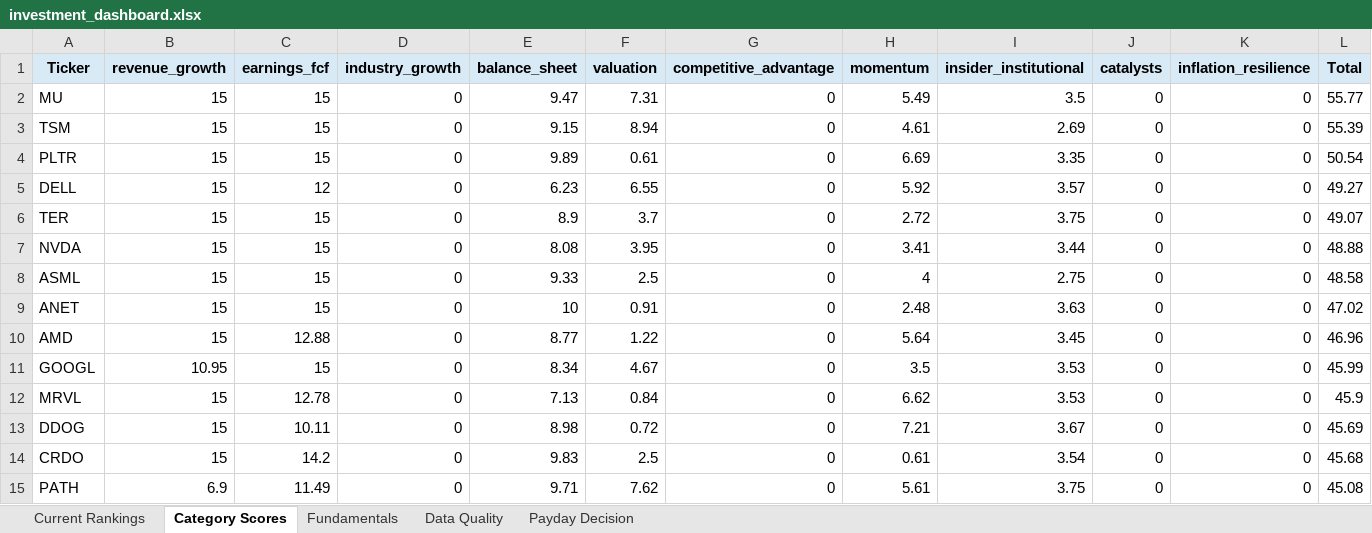
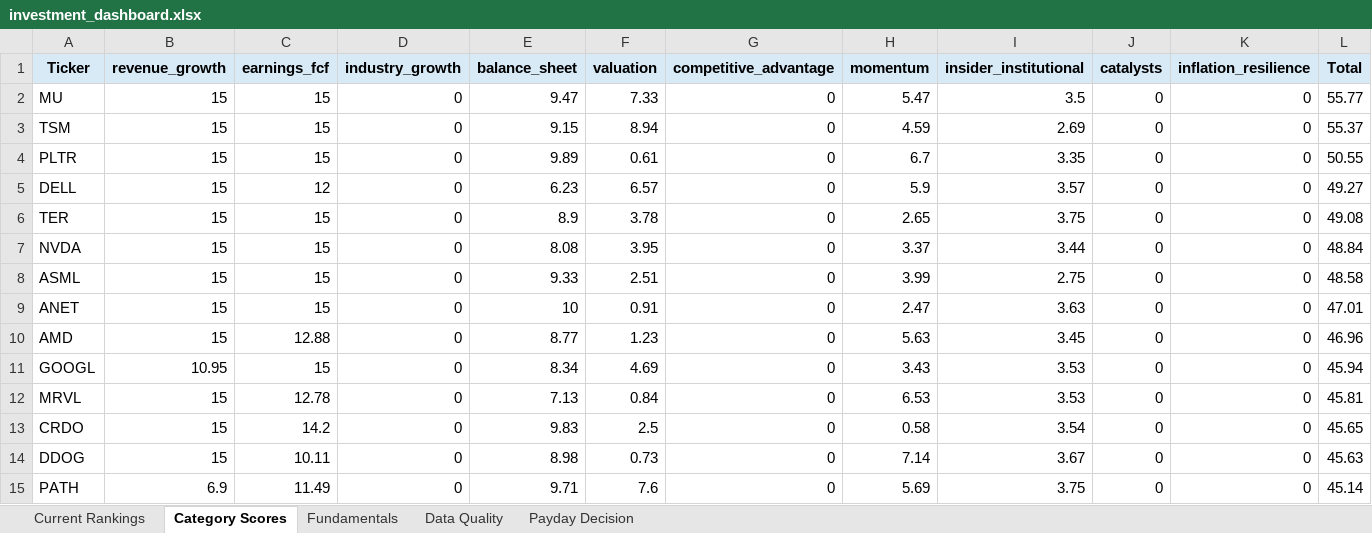
Before and after one commit to Grzesiak33/Version-2-Stock-Investment-Model, an Excel workbook: reports/investment_dashboard.xlsx, sheet Category Scores, drawn as a sheet; only a part is shown; values as stored, in another font and other column widths than the file's, no borders; removed rows and columns are numbered as before the commit, all else as after; the diff covers the shown part only; the diff names each change by its address in the sheet, - before the commit and + after, or states it on an @@ line.

```diff
--- a/reports/investment_dashboard.xlsx (sheet Category Scores)
+++ b/reports/investment_dashboard.xlsx (sheet Category Scores)
-F2 (valuation): 7.31
+F2 (valuation): 7.33
-H2 (momentum): 5.49
+H2 (momentum): 5.47
-H3 (momentum): 4.61
+H3 (momentum): 4.59
-L3 (Total): 55.39
+L3 (Total): 55.37
-H4 (momentum): 6.69
+H4 (momentum): 6.7
-L4 (Total): 50.54
+L4 (Total): 50.55
-F5 (valuation): 6.55
+F5 (valuation): 6.57
-H5 (momentum): 5.92
+H5 (momentum): 5.9
-F6 (valuation): 3.7
+F6 (valuation): 3.78
-H6 (momentum): 2.72
+H6 (momentum): 2.65
-L6 (Total): 49.07
+L6 (Total): 49.08
-H7 (momentum): 3.41
+H7 (momentum): 3.37
-L7 (Total): 48.88
+L7 (Total): 48.84
-F8 (valuation): 2.5
+F8 (valuation): 2.51
-H8 (momentum): 4
+H8 (momentum): 3.99
-H9 (momentum): 2.48
+H9 (momentum): 2.47
-L9 (Total): 47.02
+L9 (Total): 47.01
-F10 (valuation): 1.22
+F10 (valuation): 1.23
-H10 (momentum): 5.64
+H10 (momentum): 5.63
-F11 (valuation): 4.67
+F11 (valuation): 4.69
-H11 (momentum): 3.5
+H11 (momentum): 3.43
-L11 (Total): 45.99
+L11 (Total): 45.94
-H12 (momentum): 6.62
+H12 (momentum): 6.53
-L12 (Total): 45.9
+L12 (Total): 45.81
-row 13: DDOG | 15 | 10.11 | 0 | 8.98 | 0.72 | 0 | 7.21 | 3.67 | 0 | 0 | 45.69
-H13 (momentum): 0.61
+H13 (momentum): 0.58
-L13 (Total): 45.68
+L13 (Total): 45.65
+row 14: DDOG | 15 | 10.11 | 0 | 8.98 | 0.73 | 0 | 7.14 | 3.67 | 0 | 0 | 45.63
-F15 (valuation): 7.62
+F15 (valuation): 7.6
-H15 (momentum): 5.61
+H15 (momentum): 5.69
-L15 (Total): 45.08
+L15 (Total): 45.14
```
Also changed, not shown: 1 added row, 1 removed row and 33 edited cells elsewhere in this sheet, sheet Fundamentals, sheet Current Rankings, sheet Data Quality, 32 other files.
